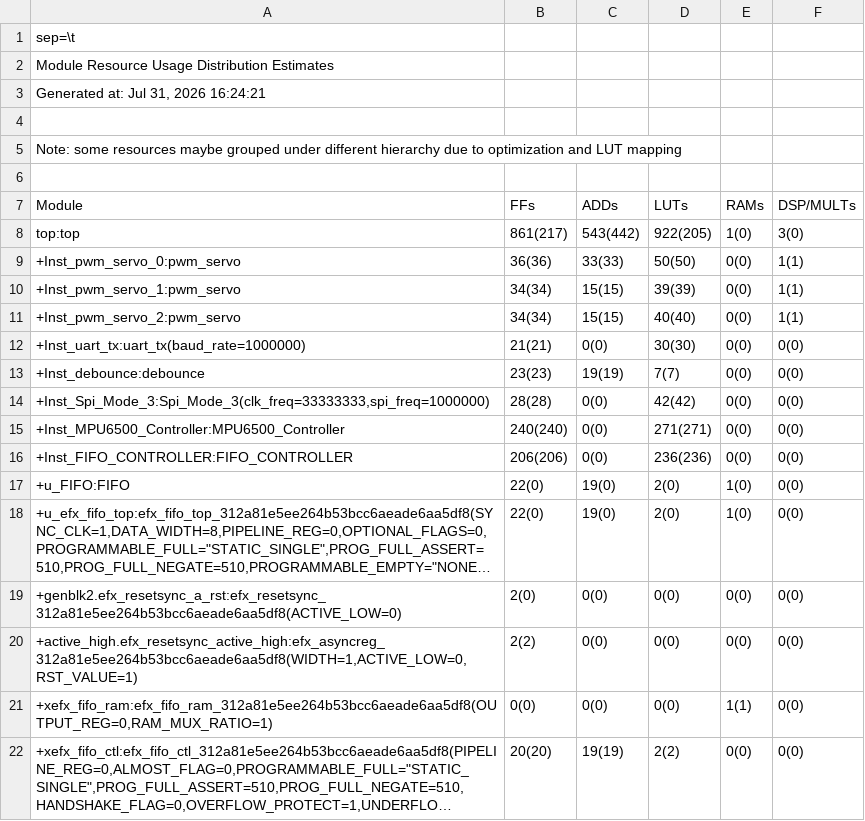
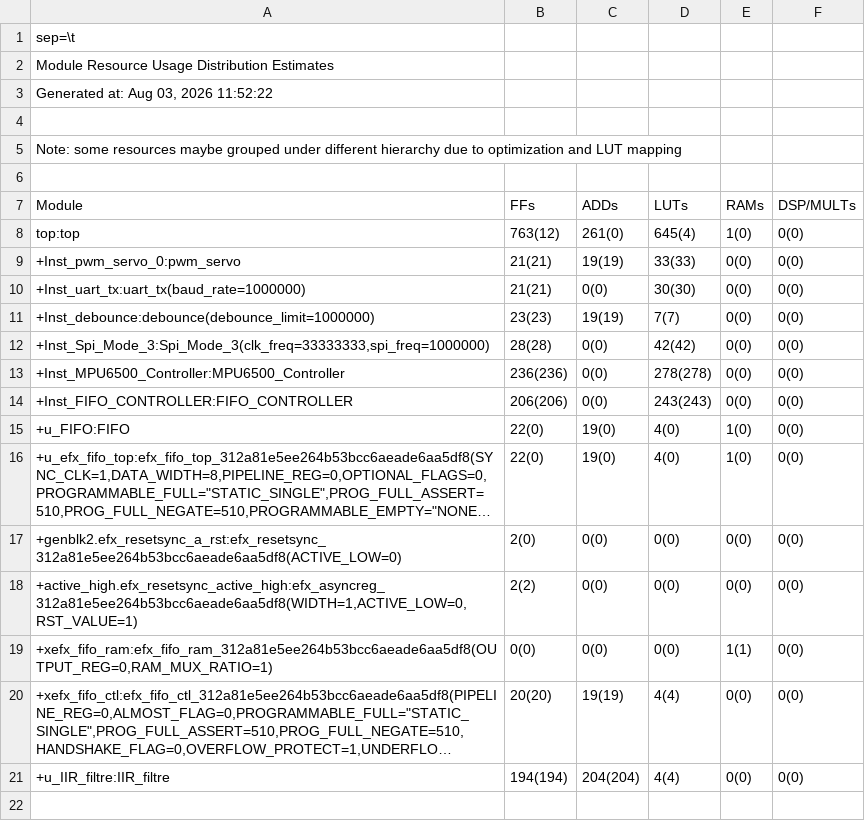
Before and after one commit to OmerSahinkou/Ayduo_Staj, a CSV file: Staj_Projesi/outflow/Staj_Projesi.res.csv, drawn as a sheet; long unchanged cells end in …; removed rows and columns are numbered as before the commit, all else as after; the diff names each change by its address in the sheet, - before the commit and + after, or states it on an @@ line.

```diff
--- a/Staj_Projesi/outflow/Staj_Projesi.res.csv
+++ b/Staj_Projesi/outflow/Staj_Projesi.res.csv
-A3 (Module): Generated at: Jul 31, 2026 16:24:21
+A3 (Module): Generated at: Aug 03, 2026 11:52:22
-B8 (FFs): 861(217)
+B8 (FFs): 763(12)
-C8 (ADDs): 543(442)
+C8 (ADDs): 261(0)
-D8 (LUTs): 922(205)
+D8 (LUTs): 645(4)
-F8 (DSP/MULTs): 3(0)
+F8 (DSP/MULTs): 0(0)
-B9 (FFs): 36(36)
+B9 (FFs): 21(21)
-C9 (ADDs): 33(33)
+C9 (ADDs): 19(19)
-D9 (LUTs): 50(50)
+D9 (LUTs): 33(33)
-F9 (DSP/MULTs): 1(1)
+F9 (DSP/MULTs): 0(0)
-row 10: +Inst_pwm_servo_1:pwm_servo | 34(34) | 15(15) | 39(39) | 0(0) | 1(1)
-row 11: +Inst_pwm_servo_2:pwm_servo | 34(34) | 15(15) | 40(40) | 0(0) | 1(1)
-A11 (Module): +Inst_debounce:debounce
+A11 (Module): +Inst_debounce:debounce(debounce_limit=1000000)
-B13 (FFs): 240(240)
+B13 (FFs): 236(236)
-D13 (LUTs): 271(271)
+D13 (LUTs): 278(278)
-D14 (LUTs): 236(236)
+D14 (LUTs): 243(243)
-D15:D16 (LUTs): 2(0)
+D15:D16 (LUTs): 4(0)
-D20 (LUTs): 2(2)
+D20 (LUTs): 4(4)
+row 21: +u_IIR_filtre:IIR_filtre | 194(194) | 204(204) | 4(4) | 0(0) | 0(0)
```
Also changed, not shown: Staj_Projesi/outflow/Staj_Projesi.interface.csv, Staj_Projesi/outflow/Staj_Projesi.pinout.csv, 42 other files.
